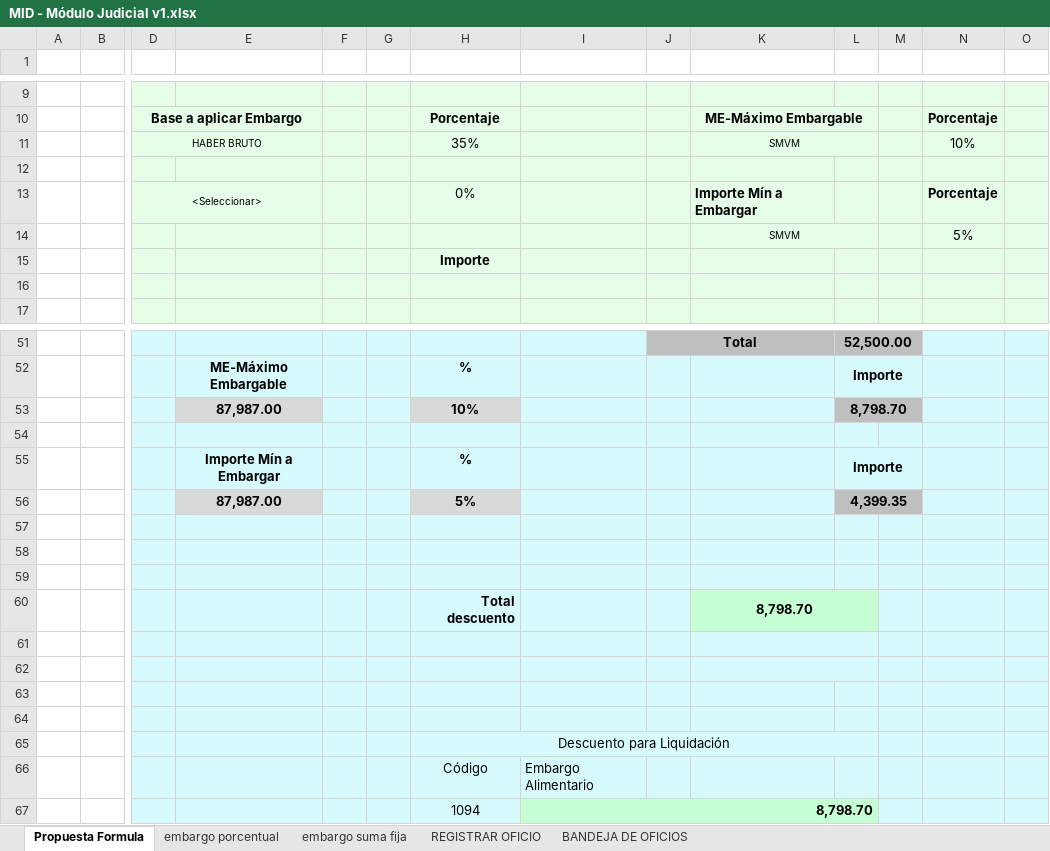
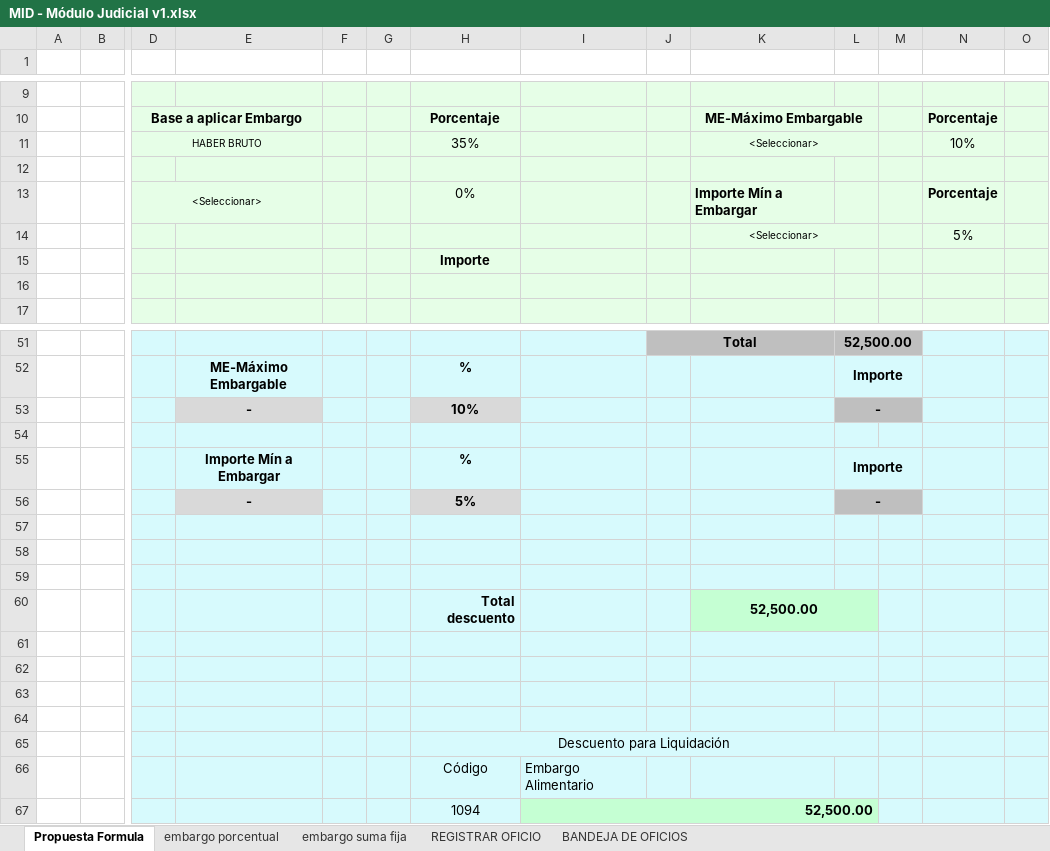
Before and after one commit to teretorres2/caja, an Excel workbook: 6- Ingenieria de producto/6.1 - Análisis/04- Archivos de Trabajo/01-Embargos/MID - Módulo Judicial v1.xlsx, sheet Propuesta Formula, drawn as a sheet; only a part is shown, gaps mark what is left out; values as stored, in another font and other column widths than the file's, no borders; charts and pictures not drawn; removed rows and columns are numbered as before the commit, all else as after; rows hold the shown columns only; the diff names each change by its address in the sheet, - before the commit and + after, or states it on an @@ line.

Commit message:
actualizacion formula

```diff
--- a/6- Ingenieria de producto/6.1 - Análisis/04- Archivos de Trabajo/01-Embargos/MID - Módulo Judicial v1.xlsx (sheet Propuesta Formula)
+++ b/6- Ingenieria de producto/6.1 - Análisis/04- Archivos de Trabajo/01-Embargos/MID - Módulo Judicial v1.xlsx (sheet Propuesta Formula)
-K11: SMVM
+K11: <Seleccionar>
-K14: SMVM
+K14: <Seleccionar>
-row 53:  |  |  | 87,987.00 |  |  | 10% |  |  |  | 8,798.70
+row 53:  |  |  | - |  |  | 10% |  |  |  | -
-row 56:  |  |  | 87,987.00 |  |  | 5% |  |  |  | 4,399.35
+row 56:  |  |  | - |  |  | 5% |  |  |  | -
-K60: 8,798.70
+K60: 52,500.00
-I67: 8,798.70
+I67: 52,500.00
```
